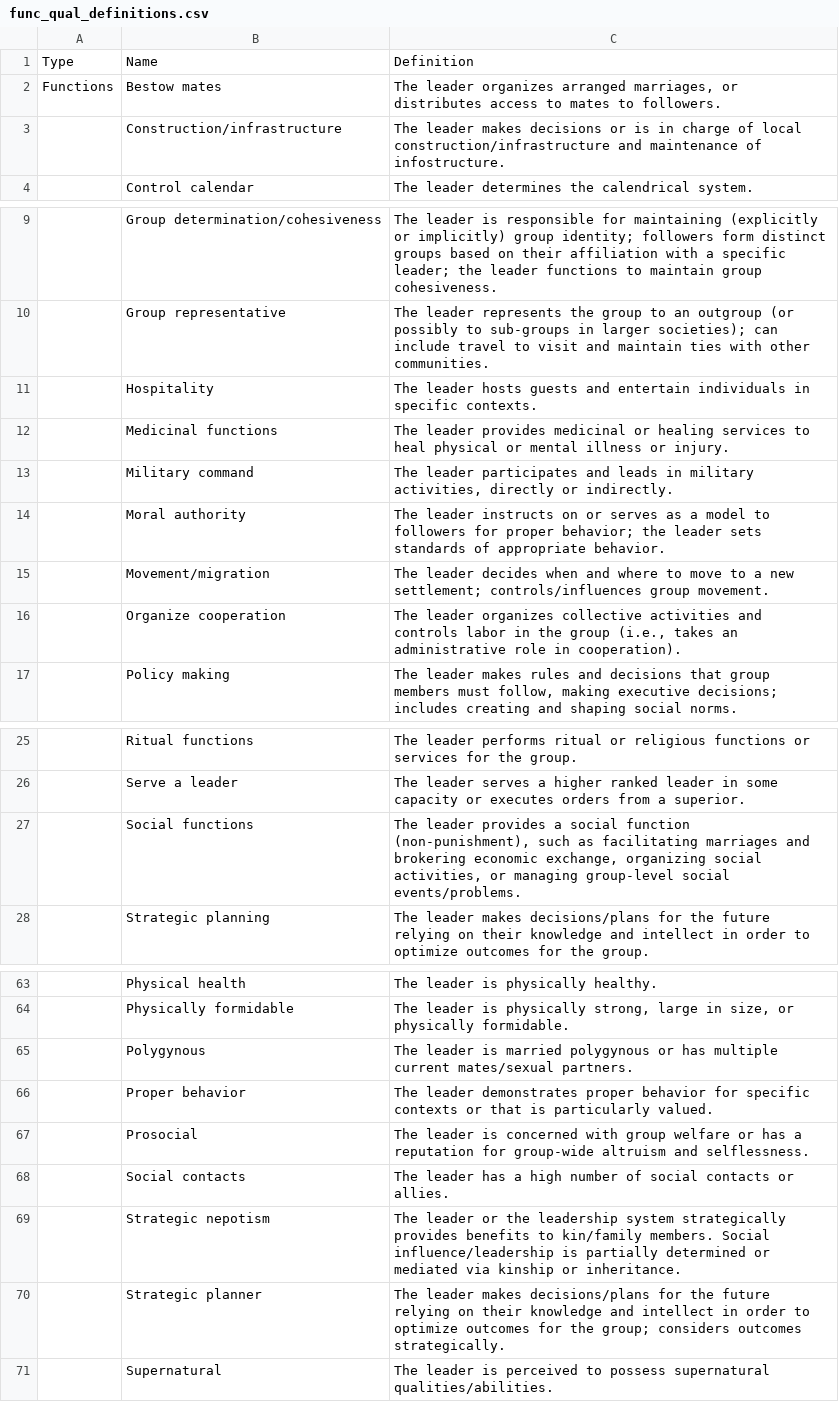
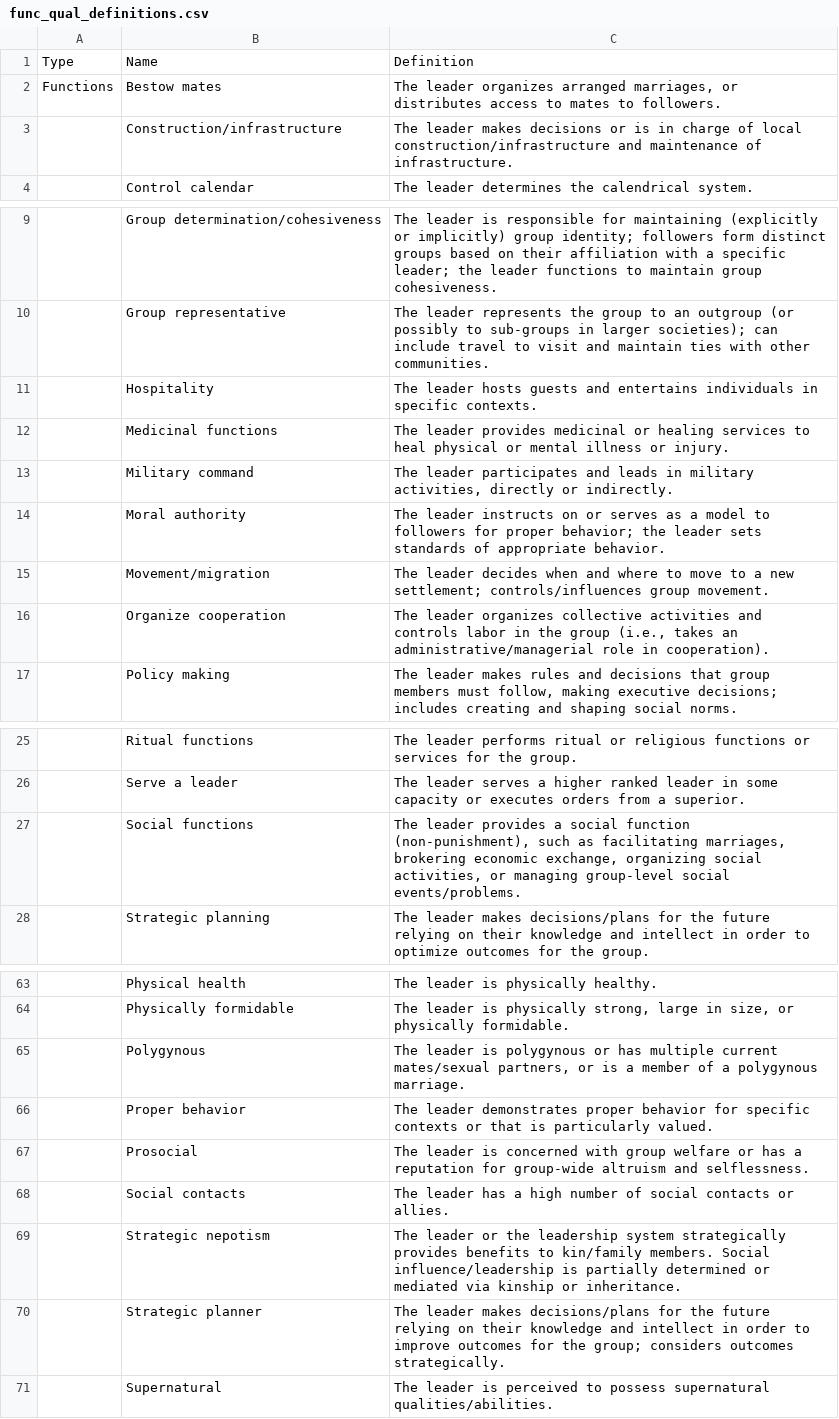
Before and after one commit to grasshoppermouse/leadership_weird, a CSV file: func_qual_definitions.csv, drawn as a sheet; only a part is shown, gaps mark what is left out; the diff names each change by its address in the sheet, - before the commit and + after, or states it on an @@ line.

```diff
--- a/func_qual_definitions.csv
+++ b/func_qual_definitions.csv
-C3: …maintenance of infostructure.
+C3: …maintenance of infrastructure.
-C11: …guests and entertain individuals in…
+C11: …guests and entertains individuals in…
-C16: …takes an administrative role in…
+C16: …takes an administrative/managerial role in…
-C27: …as facilitating marriages and brokering economic…
+C27: …as facilitating marriages, brokering economic…
-C65: …leader is married polygynous or has multiple current mates/sexual partners.
+C65: …leader is polygynous or has multiple current mates/sexual partners, or is a member of a polygynous marriage.
-C70: …order to optimize outcomes for…
+C70: …order to improve outcomes for…
```
Also changed, not shown: 2 other files.
